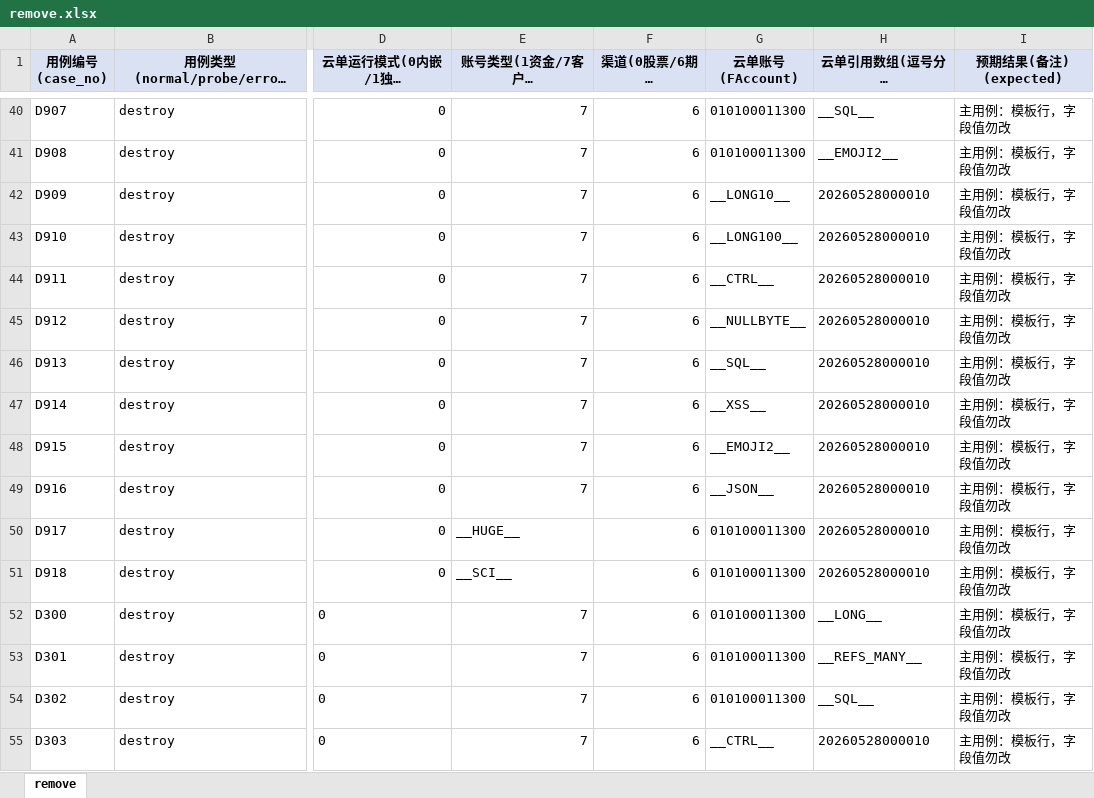
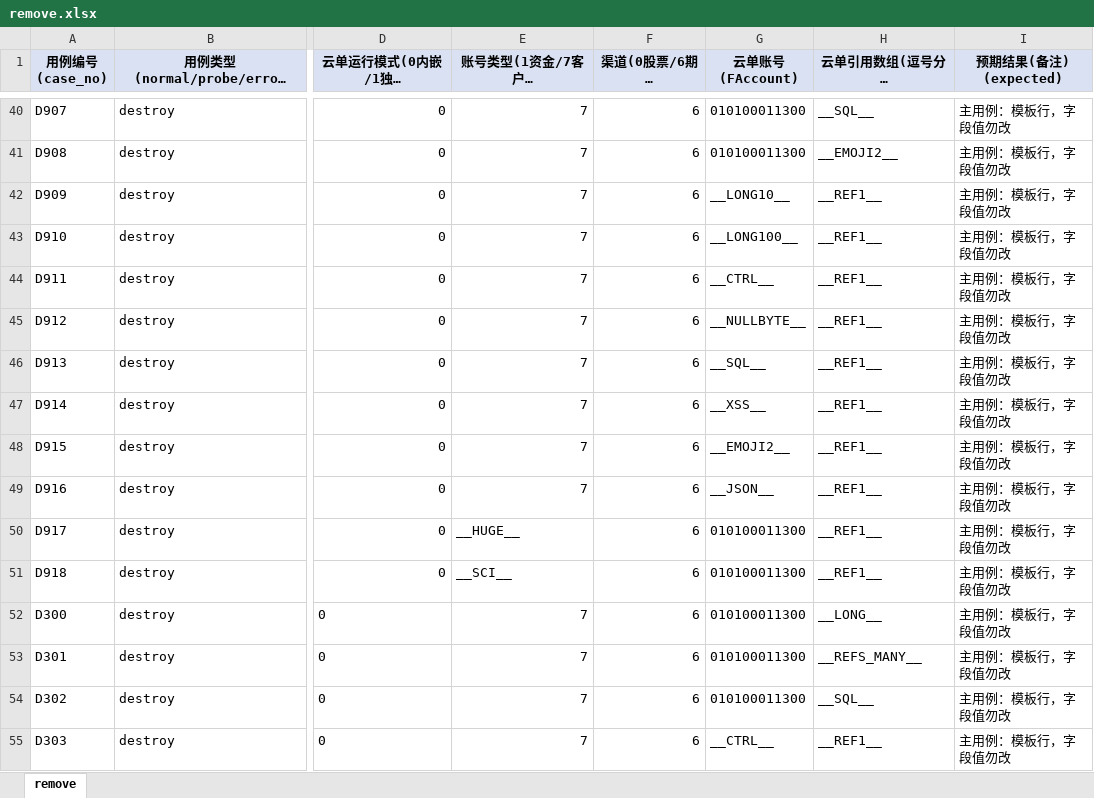
Before and after one commit to Zzayyy/qianlong-datahub-test, an Excel workbook: data/remove.xlsx, sheet remove, drawn as a sheet; only a part is shown, gaps mark what is left out; long unchanged cells end in …; values as stored, in another font and other column widths than the file's, no borders; the diff covers the shown part only; the diff names each change by its address in the sheet, - before the commit and + after, or states it on an @@ line.

```diff
--- a/data/remove.xlsx (sheet remove)
+++ b/data/remove.xlsx (sheet remove)
-H42:H51 (云单引用数组(逗号分隔) (Refs)): 20260528000010
+H42:H51 (云单引用数组(逗号分隔) (Refs)): __REF1__
-H55 (云单引用数组(逗号分隔) (Refs)): 20260528000010
+H55 (云单引用数组(逗号分隔) (Refs)): __REF1__
```
Also changed, not shown: 34 edited cells elsewhere in this sheet, data/modify.xlsx, data/set.xlsx, 4 other files.
